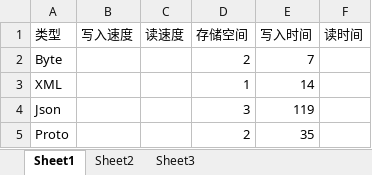
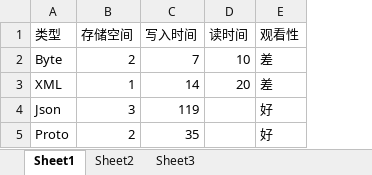
Before and after one commit to 565204473/UnityEliminate, an Excel workbook: UnityEliminate/Assets/Save.xlsx, sheet Sheet1, drawn as a sheet; values as stored, in another font and other column widths than the file's, no borders; removed rows and columns are numbered as before the commit, all else as after; the diff names each change by its address in the sheet, - before the commit and + after, or states it on an @@ line.

```diff
--- a/UnityEliminate/Assets/Save.xlsx (sheet Sheet1)
+++ b/UnityEliminate/Assets/Save.xlsx (sheet Sheet1)
-column B (写入速度), empty
-column C (读速度), empty
+column E (观看性), rows 2-5: 差 | 差 | 好 | 好
-D2 (读时间): (empty)
+D2 (读时间): 10
-D3 (读时间): (empty)
+D3 (读时间): 20
```
Also changed, not shown: 3 other files.
